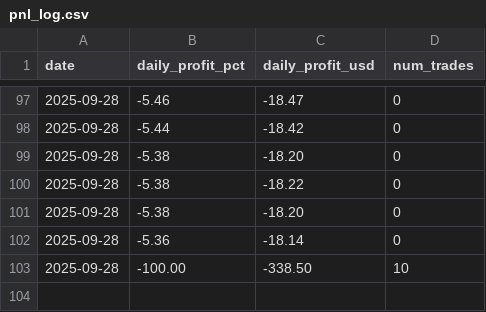
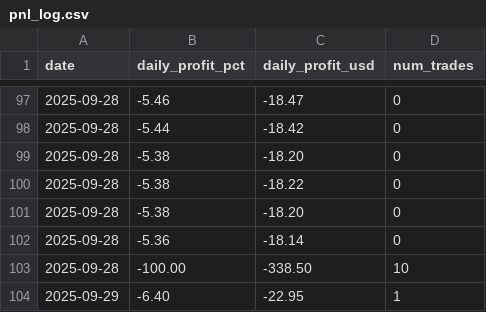
Before and after one commit to Cosmln23/trading_bot, a CSV file: BybitUSDT/pnl_log.csv, drawn as a sheet; only a part is shown, gaps mark what is left out; the diff names each change by its address in the sheet, - before the commit and + after, or states it on an @@ line.

```diff
--- a/BybitUSDT/pnl_log.csv
+++ b/BybitUSDT/pnl_log.csv
+row 104: 2025-09-29 | -6.40 | -22.95 | 1
```
Also changed, not shown: 9 other files.
